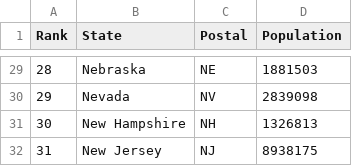
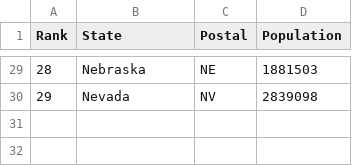
Before and after one commit to nihkil0908/plots, a CSV file: nik.csv, drawn as a sheet; only a part is shown, gaps mark what is left out.

Commit message:
Update nik.csv

```diff
--- a/nik.csv
+++ b/nik.csv
@@ -30,3 +30 @@ Rank,State,Postal,Population
 29,Nevada,NV,2839098
-30,New Hampshire,NH,1326813
-31,New Jersey,NJ,8938175
```
